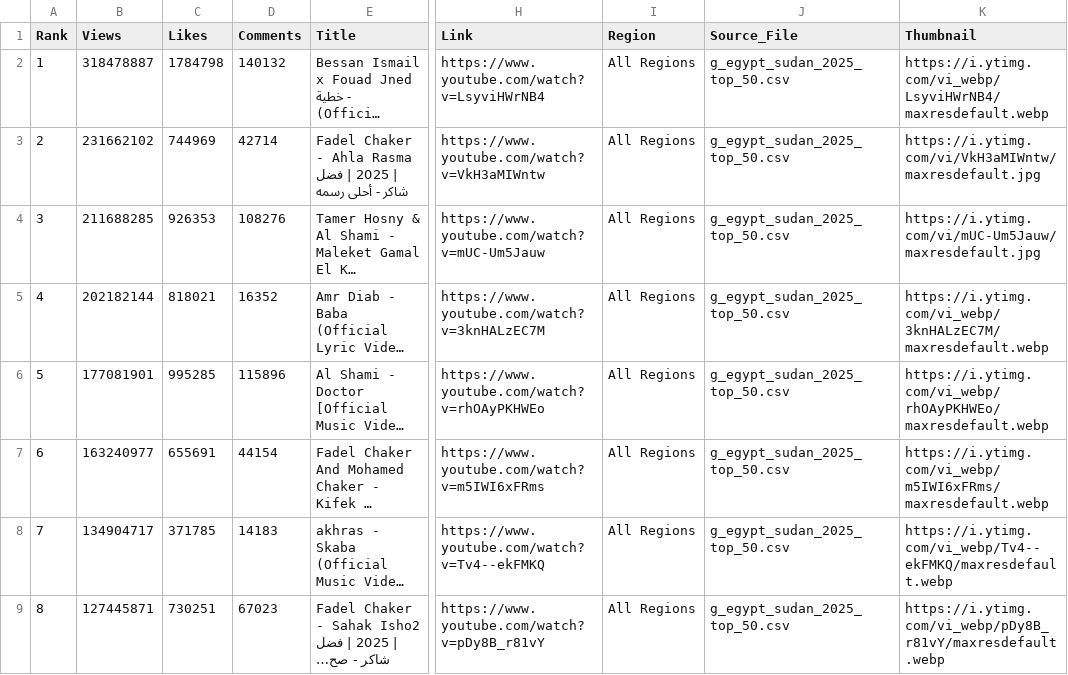
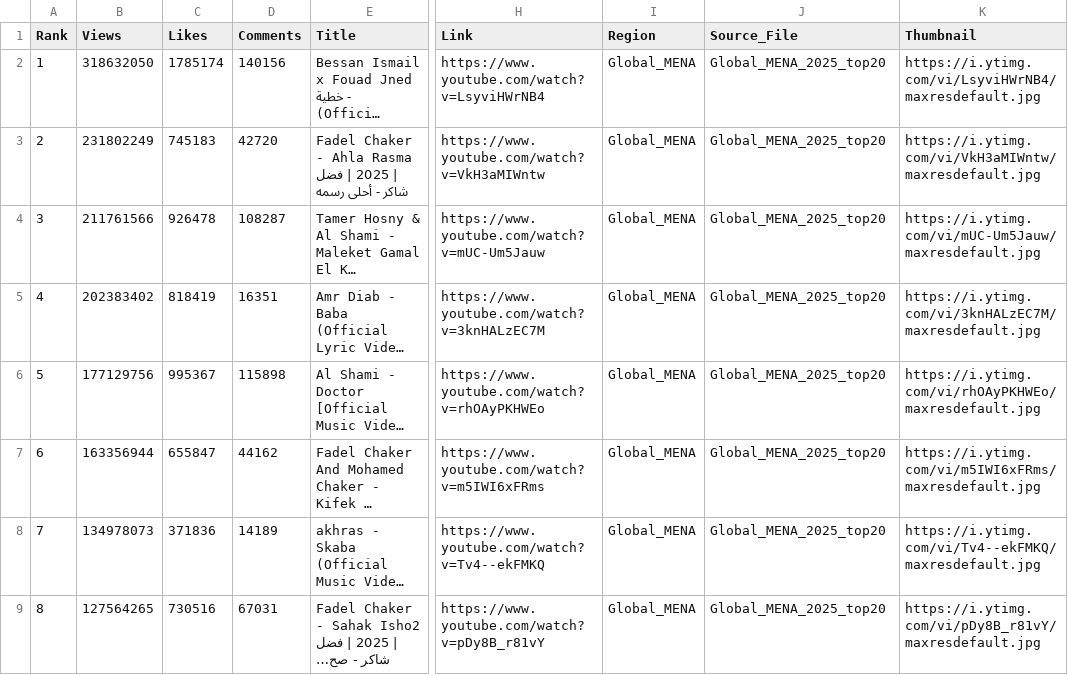
Before and after one commit to skabajah/aghani, a CSV file: Top_Arabic_2025_All_Regions.csv, drawn as a sheet; only a part is shown, gaps mark what is left out; long unchanged cells end in …; the diff covers the shown part only; the diff names each change by its address in the sheet, - before the commit and + after, or states it on an @@ line.

Commit message:
Update Top_Arabic_2025_All_Regions.csv

```diff
--- a/Top_Arabic_2025_All_Regions.csv
+++ b/Top_Arabic_2025_All_Regions.csv
-B2 (Views): 318478887
+B2 (Views): 318632050
-C2 (Likes): 1784798
+C2 (Likes): 1785174
-D2 (Comments): 140132
+D2 (Comments): 140156
-I2:I9 (Region): All Regions
+I2:I9 (Region): Global_MENA
-J2:J9 (Source_File): g_egypt_sudan_2025_top_50.csv
+J2:J9 (Source_File): Global_MENA_2025_top20
-K2 (Thumbnail): https://i.ytimg.com/vi_webp/LsyviHWrNB4/maxresdefault.webp
+K2 (Thumbnail): https://i.ytimg.com/vi/LsyviHWrNB4/maxresdefault.jpg
-B3 (Views): 231662102
+B3 (Views): 231802249
-C3 (Likes): 744969
+C3 (Likes): 745183
-D3 (Comments): 42714
+D3 (Comments): 42720
-B4 (Views): 211688285
+B4 (Views): 211761566
-C4 (Likes): 926353
+C4 (Likes): 926478
-D4 (Comments): 108276
+D4 (Comments): 108287
-B5 (Views): 202182144
+B5 (Views): 202383402
-C5 (Likes): 818021
+C5 (Likes): 818419
-D5 (Comments): 16352
+D5 (Comments): 16351
-K5 (Thumbnail): https://i.ytimg.com/vi_webp/3knHALzEC7M/maxresdefault.webp
+K5 (Thumbnail): https://i.ytimg.com/vi/3knHALzEC7M/maxresdefault.jpg
-B6 (Views): 177081901
+B6 (Views): 177129756
-C6 (Likes): 995285
+C6 (Likes): 995367
-D6 (Comments): 115896
+D6 (Comments): 115898
-K6 (Thumbnail): https://i.ytimg.com/vi_webp/rhOAyPKHWEo/maxresdefault.webp
+K6 (Thumbnail): https://i.ytimg.com/vi/rhOAyPKHWEo/maxresdefault.jpg
-B7 (Views): 163240977
+B7 (Views): 163356944
-C7 (Likes): 655691
+C7 (Likes): 655847
-D7 (Comments): 44154
+D7 (Comments): 44162
-K7 (Thumbnail): https://i.ytimg.com/vi_webp/m5IWI6xFRms/maxresdefault.webp
+K7 (Thumbnail): https://i.ytimg.com/vi/m5IWI6xFRms/maxresdefault.jpg
-B8 (Views): 134904717
+B8 (Views): 134978073
-C8 (Likes): 371785
+C8 (Likes): 371836
-D8 (Comments): 14183
+D8 (Comments): 14189
-K8 (Thumbnail): https://i.ytimg.com/vi_webp/Tv4--ekFMKQ/maxresdefault.webp
+K8 (Thumbnail): https://i.ytimg.com/vi/Tv4--ekFMKQ/maxresdefault.jpg
-B9 (Views): 127445871
+B9 (Views): 127564265
-C9 (Likes): 730251
+C9 (Likes): 730516
-D9 (Comments): 67023
+D9 (Comments): 67031
-K9 (Thumbnail): https://i.ytimg.com/vi_webp/pDy8B_r81vY/maxresdefault.webp
+K9 (Thumbnail): https://i.ytimg.com/vi/pDy8B_r81vY/maxresdefault.jpg
```
Also changed, not shown: 112 edited cells elsewhere in this file.
